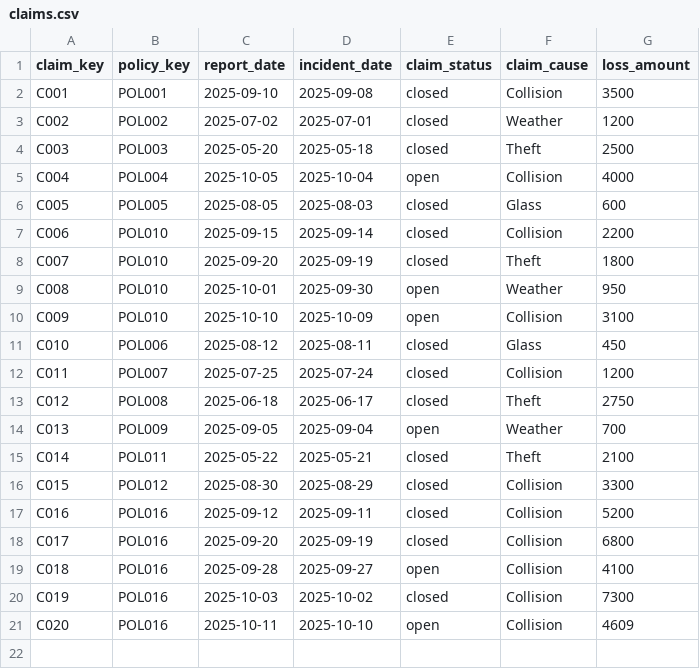
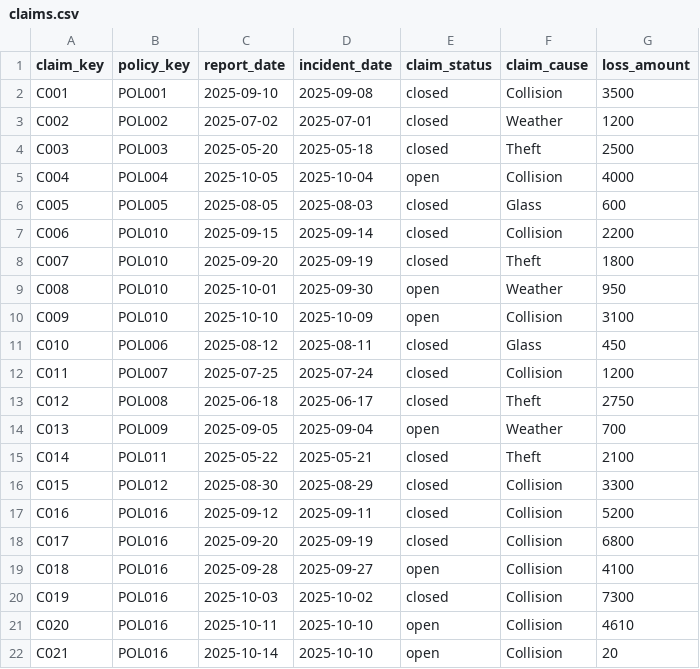
Before and after one commit to kbrock91/insurance-dbt-project, a CSV file: seeds/claims.csv, drawn as a sheet.

Commit message:
fct claims incre

```diff
--- a/seeds/claims.csv
+++ b/seeds/claims.csv
@@ -20,2 +20,3 @@ C018,POL016,2025-09-28,2025-09-27,open,Collision,4100
 C019,POL016,2025-10-03,2025-10-02,closed,Collision,7300
-C020,POL016,2025-10-11,2025-10-10,open,Collision,4609
+C020,POL016,2025-10-11,2025-10-10,open,Collision,4610
+C021,POL016,2025-10-14,2025-10-10,open,Collision,20
```
Also changed, not shown: 2 other files.
